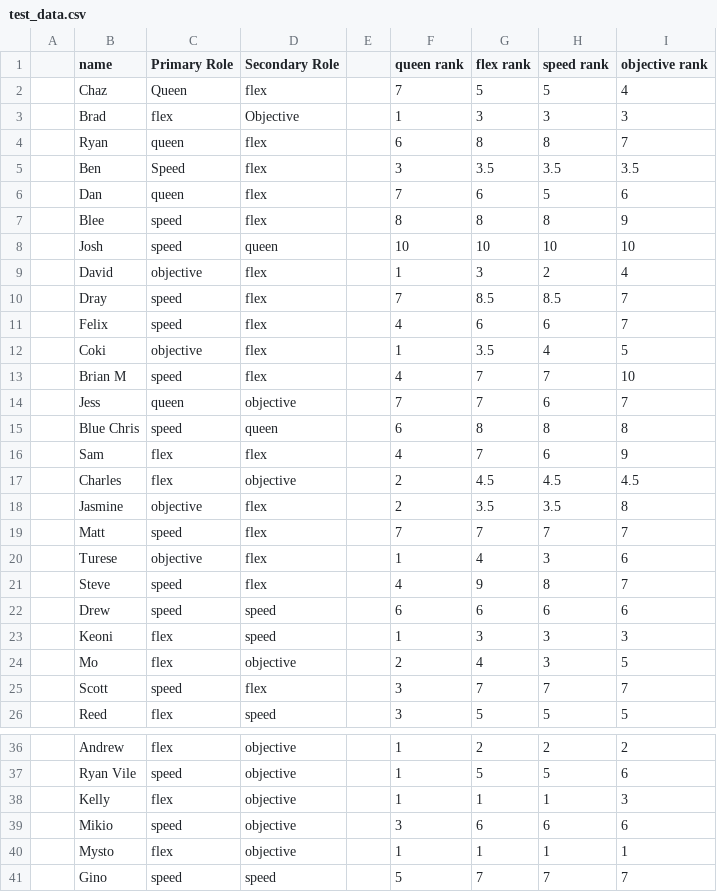
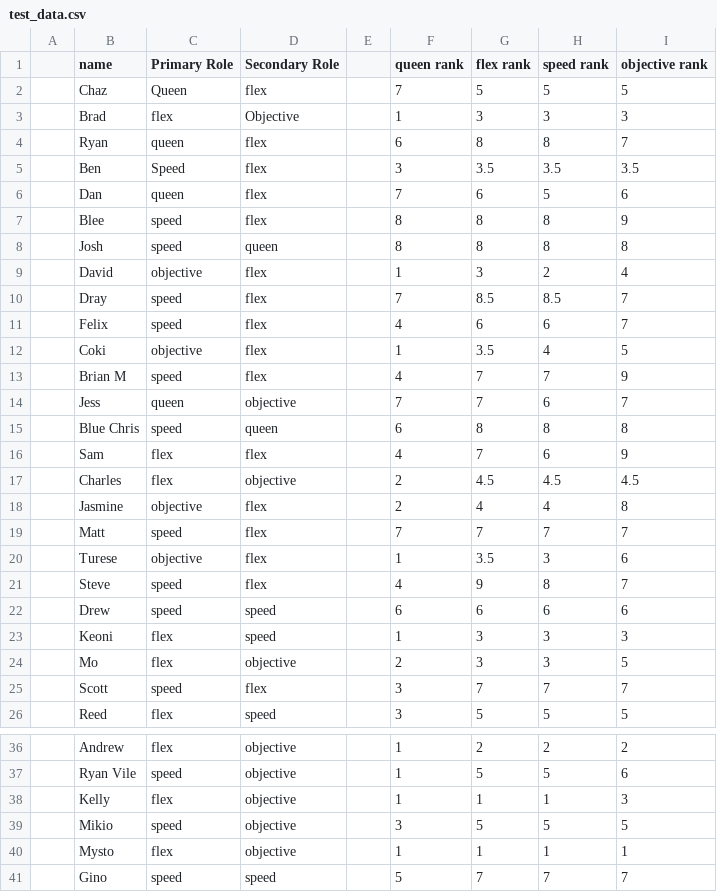
Before and after one commit to JasmineDeng/kq_team_matching, a CSV file: src/data/test_data.csv, drawn as a sheet; only a part is shown, gaps mark what is left out.

Commit message:
Update test_data.csv
more score updates

```diff
--- a/src/data/test_data.csv
+++ b/src/data/test_data.csv
@@ -1,3 +1,3 @@
 ,name,Primary Role,Secondary Role,,queen rank,flex rank,speed rank,objective rank
-,Chaz,Queen,flex,,7,5,5,4
+,Chaz,Queen,flex,,7,5,5,5
 ,Brad,flex,Objective,,1,3,3,3
@@ -7,3 +7,3 @@
 ,Blee,speed,flex,,8,8,8,9
-,Josh,speed,queen,,10,10,10,10
+,Josh,speed,queen,,8,8,8,8
 ,David,objective,flex,,1,3,2,4
@@ -12,3 +12,3 @@
 ,Coki,objective,flex,,1,3.5,4,5
-,Brian M,speed,flex,,4,7,7,10
+,Brian M,speed,flex,,4,7,7,9
 ,Jess,queen,objective,,7,7,6,7
@@ -17,5 +17,5 @@
 ,Charles,flex,objective,,2,4.5,4.5,4.5
-,Jasmine,objective,flex,,2,3.5,3.5,8
+,Jasmine,objective,flex,,2,4,4,8
 ,Matt,speed,flex,,7,7,7,7
-,Turese,objective,flex,,1,4,3,6
+,Turese,objective,flex,,1,3.5,3,6
 ,Steve,speed,flex,,4,9,8,7
@@ -23,3 +23,3 @@
 ,Keoni,flex,speed,,1,3,3,3
-,Mo,flex,objective,,2,4,3,5
+,Mo,flex,objective,,2,3,3,5
 ,Scott,speed,flex,,3,7,7,7
@@ -38,3 +38,3 @@
 ,Kelly,flex,objective,,1,1,1,3
-,Mikio,speed,objective,,3,6,6,6
+,Mikio,speed,objective,,3,5,5,5
 ,Mysto,flex,objective,,1,1,1,1
```
